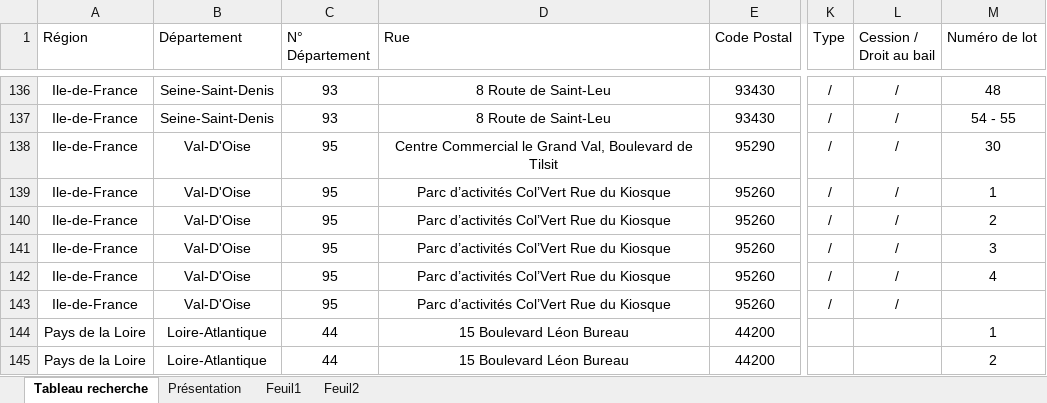
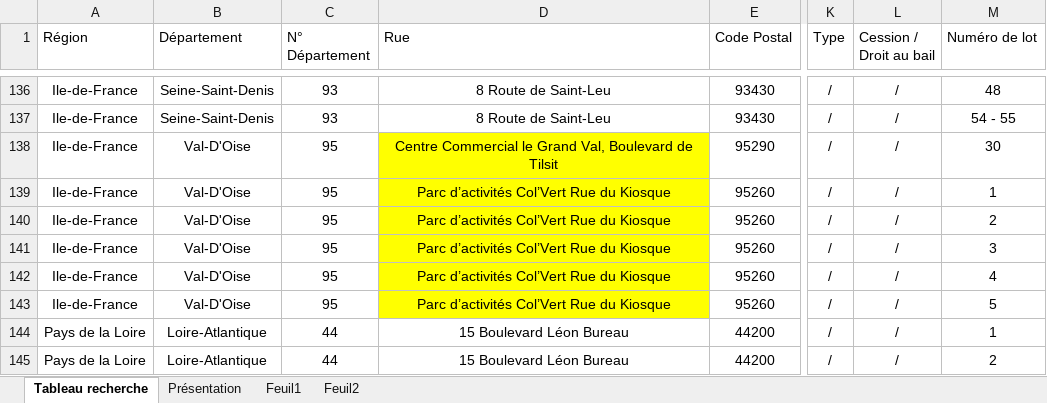
Before and after one commit to guillaume-smbg/SMBG-Carte-Interactive, an Excel workbook: Liste des lots.xlsx, sheet Tableau recherche, drawn as a sheet; only a part is shown, gaps mark what is left out; values as stored, in another font and other column widths than the file's, no borders; table styles not drawn; the diff covers the shown part only; the diff names each change by its address in the sheet, - before the commit and + after, or states it on an @@ line.

Commit message:
Add files via upload

```diff
--- a/Liste des lots.xlsx (sheet Tableau recherche)
+++ b/Liste des lots.xlsx (sheet Tableau recherche)
-D138:D143 fill: none
+D138:D143 fill: #FFFF00
-M143 (Numéro de lot): (empty)
+M143 (Numéro de lot): 5
-K144:K145 (Type): (empty)
+K144:K145 (Type): /
-L144:L145 (Cession / Droit au bail): (empty)
+L144:L145 (Cession / Droit au bail): /
```
Also changed, not shown: 2 added rows and 2 edited cells elsewhere in this sheet.
